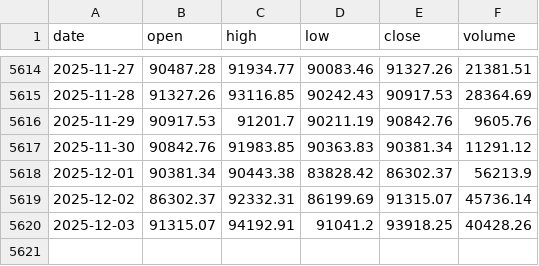
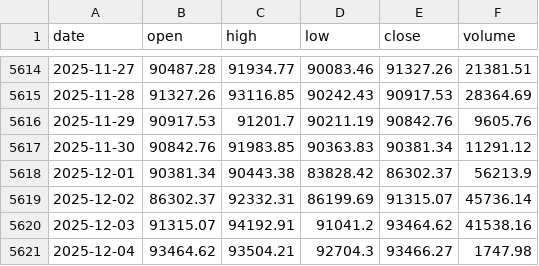
Before and after one commit to trendyiptv-a11y/Bitcoin, a CSV file: data/btc_daily.csv, drawn as a sheet; only a part is shown, gaps mark what is left out.

```diff
--- a/data/btc_daily.csv
+++ b/data/btc_daily.csv
@@ -5619,2 +5619,3 @@ date,open,high,low,close,volume
 2025-12-02,86302.37,92332.31,86199.69,91315.07,45736.14
-2025-12-03,91315.07,94192.91,91041.2,93918.25,40428.26
+2025-12-03,91315.07,94192.91,91041.2,93464.62,41538.16
+2025-12-04,93464.62,93504.21,92704.3,93466.27,1747.98
```
Also changed, not shown: 3 other files.
